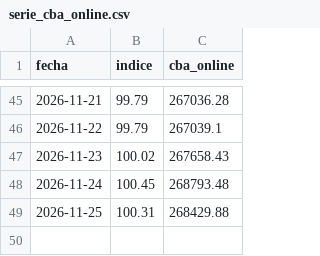
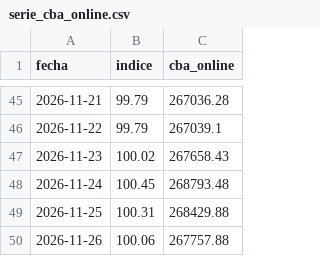
Before and after one commit to Economist28/cba-online, a CSV file: docs/serie_cba_online.csv, drawn as a sheet; only a part is shown, gaps mark what is left out; the diff names each change by its address in the sheet, - before the commit and + after, or states it on an @@ line.

```diff
--- a/docs/serie_cba_online.csv
+++ b/docs/serie_cba_online.csv
+row 50: 2026-11-26 | 100.06 | 267757.88
```
Also changed, not shown: clasificaciones.csv, 2 other files.
